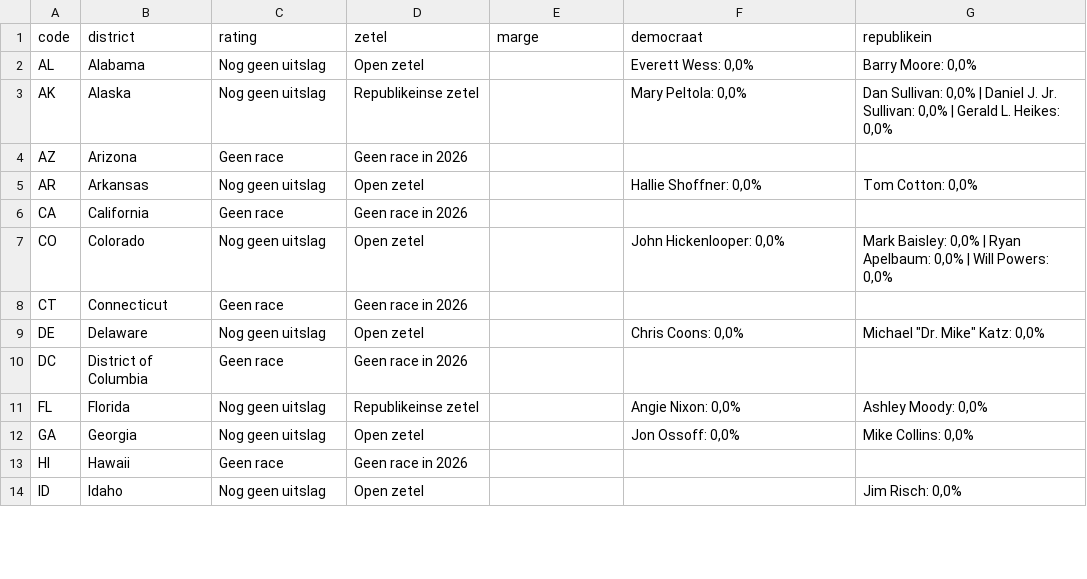
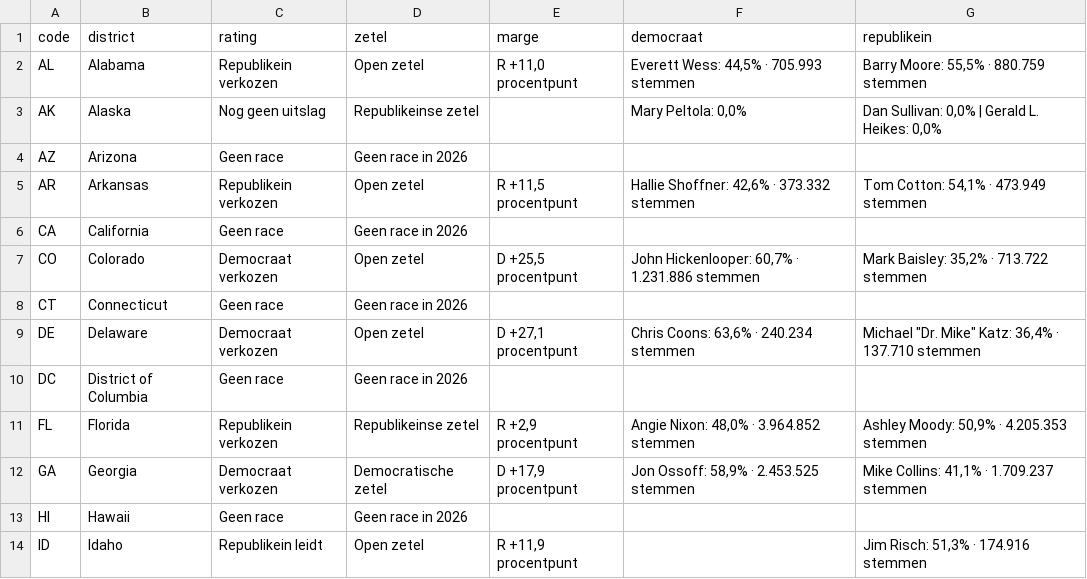
Before and after one commit to bartdeneveds-blip/Repository-name-us-midterms-2026, a CSV file: data/senate.csv, drawn as a sheet; only a part is shown; the diff covers the shown part only.

```diff
--- a/data/senate.csv
+++ b/data/senate.csv
@@ -1,14 +1,14 @@
 code,district,rating,zetel,marge,democraat,republikein
-AL,Alabama,Nog geen uitslag,Open zetel,,"Everett Wess: 0,0%","Barry Moore: 0,0%"
-AK,Alaska,Nog geen uitslag,Republikeinse zetel,,"Mary Peltola: 0,0%","Dan Sullivan: 0,0% | Daniel J. Jr. Sullivan: 0,0% | Gerald L. Heikes: 0,0%"
+AL,Alabama,Republikein verkozen,Open zetel,"R +11,0 procentpunt","Everett Wess: 44,5% · 705.993 stemmen","Barry Moore: 55,5% · 880.759 stemmen"
+AK,Alaska,Nog geen uitslag,Republikeinse zetel,,"Mary Peltola: 0,0%","Dan Sullivan: 0,0% | Gerald L. Heikes: 0,0%"
 AZ,Arizona,Geen race,Geen race in 2026,,,
-AR,Arkansas,Nog geen uitslag,Open zetel,,"Hallie Shoffner: 0,0%","Tom Cotton: 0,0%"
+AR,Arkansas,Republikein verkozen,Open zetel,"R +11,5 procentpunt","Hallie Shoffner: 42,6% · 373.332 stemmen","Tom Cotton: 54,1% · 473.949 stemmen"
 CA,California,Geen race,Geen race in 2026,,,
-CO,Colorado,Nog geen uitslag,Open zetel,,"John Hickenlooper: 0,0%","Mark Baisley: 0,0% | Ryan Apelbaum: 0,0% | Will Powers: 0,0%"
+CO,Colorado,Democraat verkozen,Open zetel,"D +25,5 procentpunt","John Hickenlooper: 60,7% · 1.231.886 stemmen","Mark Baisley: 35,2% · 713.722 stemmen"
 CT,Connecticut,Geen race,Geen race in 2026,,,
-DE,Delaware,Nog geen uitslag,Open zetel,,"Chris Coons: 0,0%","Michael ""Dr. Mike"" Katz: 0,0%"
+DE,Delaware,Democraat verkozen,Open zetel,"D +27,1 procentpunt","Chris Coons: 63,6% · 240.234 stemmen","Michael ""Dr. Mike"" Katz: 36,4% · 137.710 stemmen"
 DC,District of Columbia,Geen race,Geen race in 2026,,,
-FL,Florida,Nog geen uitslag,Republikeinse zetel,,"Angie Nixon: 0,0%","Ashley Moody: 0,0%"
-GA,Georgia,Nog geen uitslag,Open zetel,,"Jon Ossoff: 0,0%","Mike Collins: 0,0%"
+FL,Florida,Republikein verkozen,Republikeinse zetel,"R +2,9 procentpunt","Angie Nixon: 48,0% · 3.964.852 stemmen","Ashley Moody: 50,9% · 4.205.353 stemmen"
+GA,Georgia,Democraat verkozen,Democratische zetel,"D +17,9 procentpunt","Jon Ossoff: 58,9% · 2.453.525 stemmen","Mike Collins: 41,1% · 1.709.237 stemmen"
 HI,Hawaii,Geen race,Geen race in 2026,,,
-ID,Idaho,Nog geen uitslag,Open zetel,,,"Jim Risch: 0,0%"
+ID,Idaho,Republikein leidt,Open zetel,"R +11,9 procentpunt",,"Jim Risch: 51,3% · 174.916 stemmen"
```
Also changed, not shown: 106 edited cells elsewhere in this file, 4 other files.
